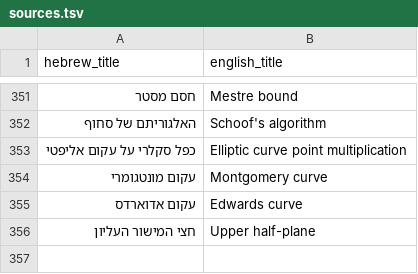
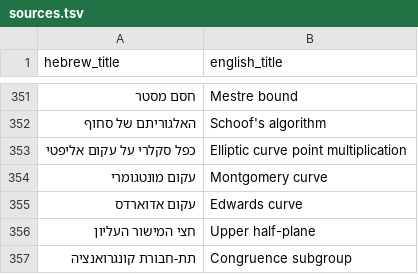
Before and after one commit to gershonavi/WIKI, a TSV file: sources.tsv, drawn as a sheet; only a part is shown, gaps mark what is left out; the diff names each change by its address in the sheet, - before the commit and + after, or states it on an @@ line.

```diff
--- a/sources.tsv
+++ b/sources.tsv
+row 357: תת-חבורת קונגרואנציה | Congruence subgroup
```
Also changed, not shown: course/units.tsv, 10 other files.
